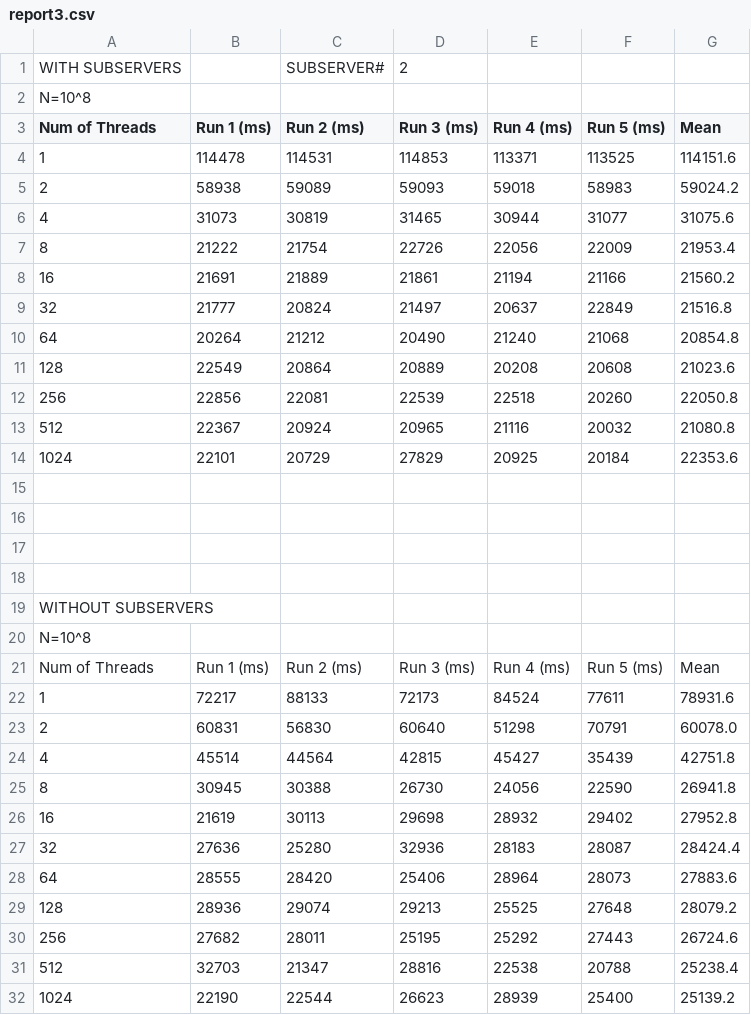
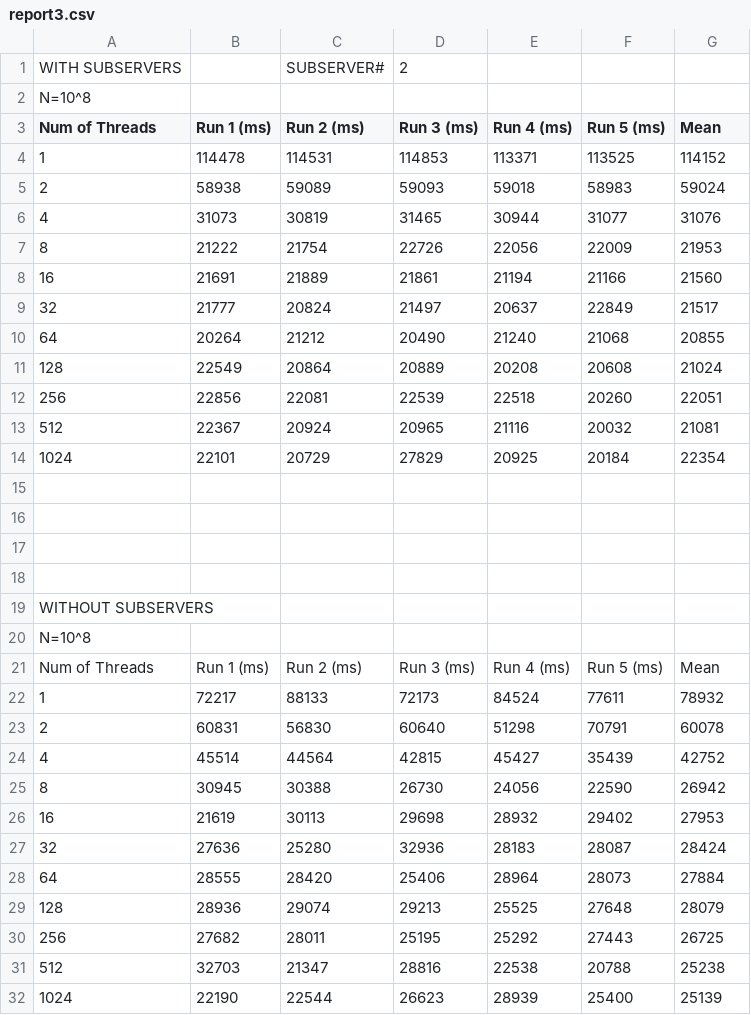
Before and after one commit to the-fantastical-four/Remote-Prime, a CSV file: report3.csv, drawn as a sheet.

Commit message:
updated values in report

```diff
--- a/report3.csv
+++ b/report3.csv
@@ -3,13 +3,13 @@ N=10^8,,,,,,
 Num of Threads,Run 1 (ms),Run 2 (ms),Run 3 (ms),Run 4 (ms),Run 5 (ms),Mean
-1,114478,114531,114853,113371,113525,114151.6
-2,58938,59089,59093,59018,58983,59024.2
-4,31073,30819,31465,30944,31077,31075.6
-8,21222,21754,22726,22056,22009,21953.4
-16,21691,21889,21861,21194,21166,21560.2
-32,21777,20824,21497,20637,22849,21516.8
-64,20264,21212,20490,21240,21068,20854.8
-128,22549,20864,20889,20208,20608,21023.6
-256,22856,22081,22539,22518,20260,22050.8
-512,22367,20924,20965,21116,20032,21080.8
-1024,22101,20729,27829,20925,20184,22353.6
+1,114478,114531,114853,113371,113525,114152
+2,58938,59089,59093,59018,58983,59024
+4,31073,30819,31465,30944,31077,31076
+8,21222,21754,22726,22056,22009,21953
+16,21691,21889,21861,21194,21166,21560
+32,21777,20824,21497,20637,22849,21517
+64,20264,21212,20490,21240,21068,20855
+128,22549,20864,20889,20208,20608,21024
+256,22856,22081,22539,22518,20260,22051
+512,22367,20924,20965,21116,20032,21081
+1024,22101,20729,27829,20925,20184,22354
 ,,,,,,
@@ -21,12 +21,12 @@ N=10^8,,,,,,
 Num of Threads,Run 1 (ms),Run 2 (ms),Run 3 (ms),Run 4 (ms),Run 5 (ms),Mean
-1,72217,88133,72173,84524,77611,78931.6
-2,60831,56830,60640,51298,70791,60078.0
-4,45514,44564,42815,45427,35439,42751.8
-8,30945,30388,26730,24056,22590,26941.8
-16,21619,30113,29698,28932,29402,27952.8
-32,27636,25280,32936,28183,28087,28424.4
-64,28555,28420,25406,28964,28073,27883.6
-128,28936,29074,29213,25525,27648,28079.2
-256,27682,28011,25195,25292,27443,26724.6
-512,32703,21347,28816,22538,20788,25238.4
-1024,22190,22544,26623,28939,25400,25139.2
+1,72217,88133,72173,84524,77611,78932
+2,60831,56830,60640,51298,70791,60078
+4,45514,44564,42815,45427,35439,42752
+8,30945,30388,26730,24056,22590,26942
+16,21619,30113,29698,28932,29402,27953
+32,27636,25280,32936,28183,28087,28424
+64,28555,28420,25406,28964,28073,27884
+128,28936,29074,29213,25525,27648,28079
+256,27682,28011,25195,25292,27443,26725
+512,32703,21347,28816,22538,20788,25238
+1024,22190,22544,26623,28939,25400,25139
```
Also changed, not shown: 1 other file.
